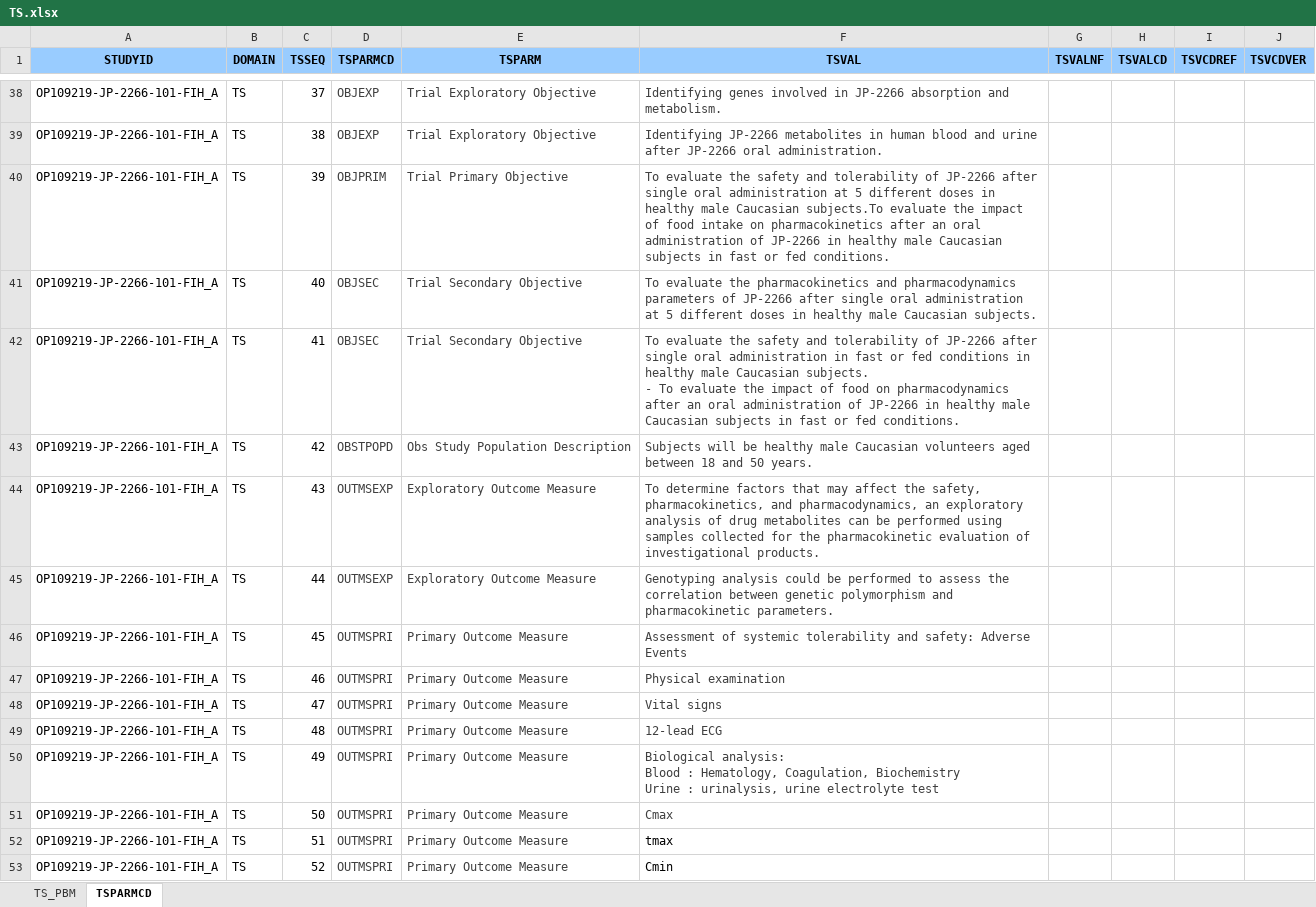
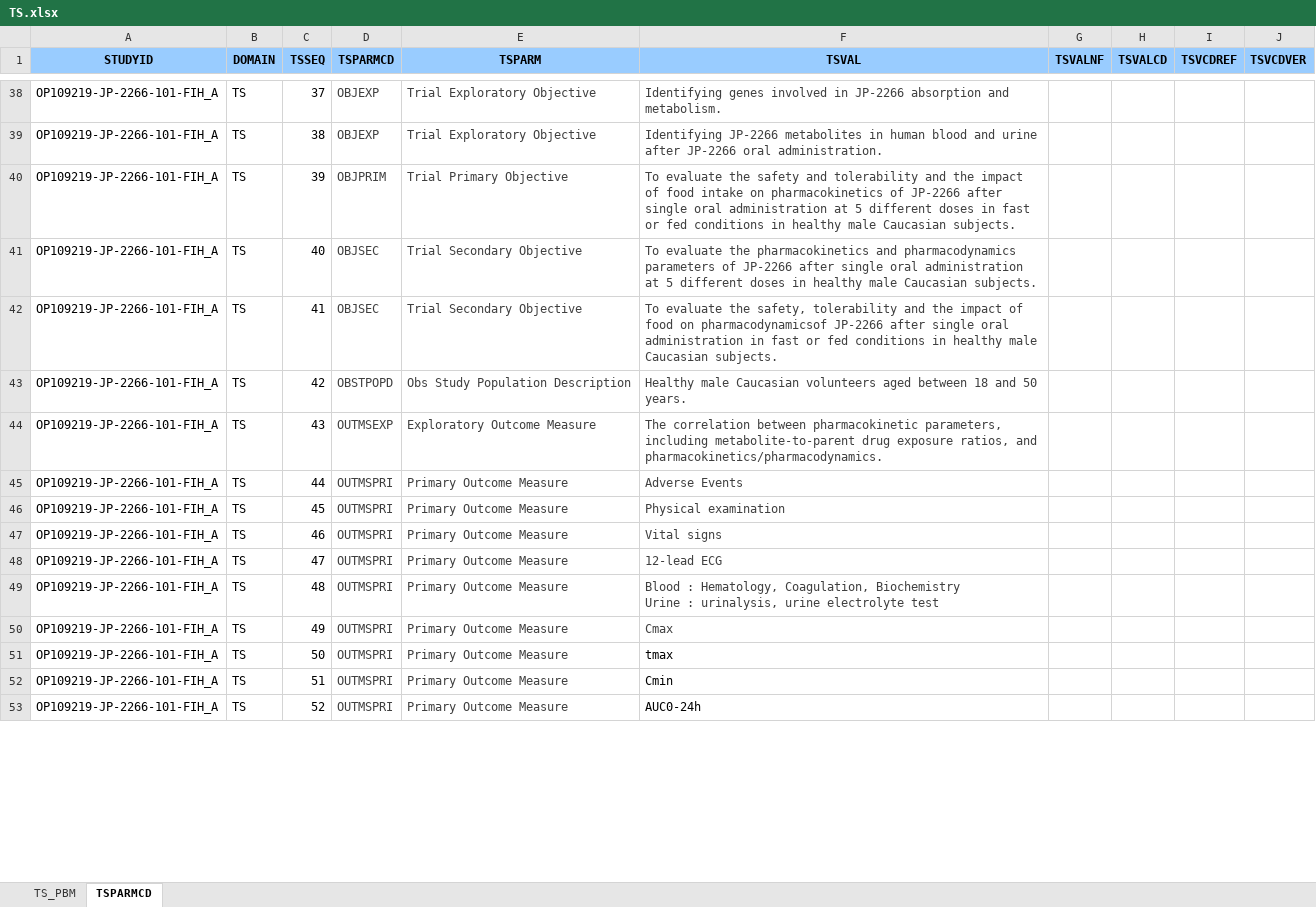
Before and after one commit to pulari-edify/OP1092, an Excel workbook: Data Management/SPEC/SDTM/TS.xlsx, sheet TSPARMCD, drawn as a sheet; only a part is shown, gaps mark what is left out; values as stored, in another font and other column widths than the file's, no borders; ↵ is a line break in a cell; the diff covers the shown part only; the diff names each change by its address in the sheet, - before the commit and + after, or states it on an @@ line.

Commit message:
Update TS.xlsx

```diff
--- a/Data Management/SPEC/SDTM/TS.xlsx (sheet TSPARMCD)
+++ b/Data Management/SPEC/SDTM/TS.xlsx (sheet TSPARMCD)
-F40 (TSVAL): …and tolerability of JP-2266 after single oral administration at 5 different doses in healthy male Caucasian subjects.To evaluate the impact of food intake on pharmacokinetics after an oral administration of JP-2266 in healthy male Caucasian subjects in fast or fed conditions.
+F40 (TSVAL): …and tolerability and the impact of food intake on pharmacokinetics of JP-2266 after single oral administration at 5 different doses in fast or fed conditions in healthy male Caucasian subjects.
-F42 (TSVAL): …evaluate the safety and tolerability of JP-2266 after single oral administration in fast or fed conditions in healthy male Caucasian subjects. ↵ - To evaluate the impact of food on pharmacodynamics after an oral administration of JP-2266 in healthy male Caucasian subjects in fast or fed conditions.
+F42 (TSVAL): …evaluate the safety, tolerability and the impact of food on pharmacodynamicsof JP-2266 after single oral administration in fast or fed conditions in healthy male Caucasian subjects.
-F43 (TSVAL): Subjects will be healthy male Caucasian…
+F43 (TSVAL): Healthy male Caucasian…
-F44 (TSVAL): To determine factors that may affect the safety, pharmacokinetics, and pharmacodynamics, an exploratory analysis of drug metabolites can be performed using samples collected for the pharmacokinetic evaluation of investigational products.
+F44 (TSVAL): The correlation between pharmacokinetic parameters, including metabolite-to-parent drug exposure ratios, and pharmacokinetics/pharmacodynamics.
-D45 (TSPARMCD): OUTMSEXP
+D45 (TSPARMCD): OUTMSPRI
-E45 (TSPARM): Exploratory Outcome Measure
+E45 (TSPARM): Primary Outcome Measure
-F45 (TSVAL): Genotyping analysis could be performed to assess the correlation between genetic polymorphism and pharmacokinetic parameters.
+F45 (TSVAL): Adverse Events
-F46 (TSVAL): Assessment of systemic tolerability and safety: Adverse Events
+F46 (TSVAL): Physical examination
-F47 (TSVAL): Physical examination
+F47 (TSVAL): Vital signs
-F48 (TSVAL): Vital signs
+F48 (TSVAL): 12-lead ECG
-F49 (TSVAL): 12-lead ECG
+F49 (TSVAL): Blood : Hematology, Coagulation, Biochemistry ↵ Urine : urinalysis, urine electrolyte test
-F50 (TSVAL): Biological analysis: ↵ Blood : Hematology, Coagulation, Biochemistry ↵ Urine : urinalysis, urine electrolyte test
+F50 (TSVAL): Cmax
-F51 (TSVAL): Cmax
+F51 (TSVAL): tmax
-F51 text colour: #3F3F3F
+F51 text colour: black
-F52 (TSVAL): tmax
+F52 (TSVAL): Cmin
-F53 (TSVAL): Cmin
+F53 (TSVAL): AUC0-24h
```
Also changed, not shown: 108 edited cells elsewhere in this sheet, sheet TS_PBM.
